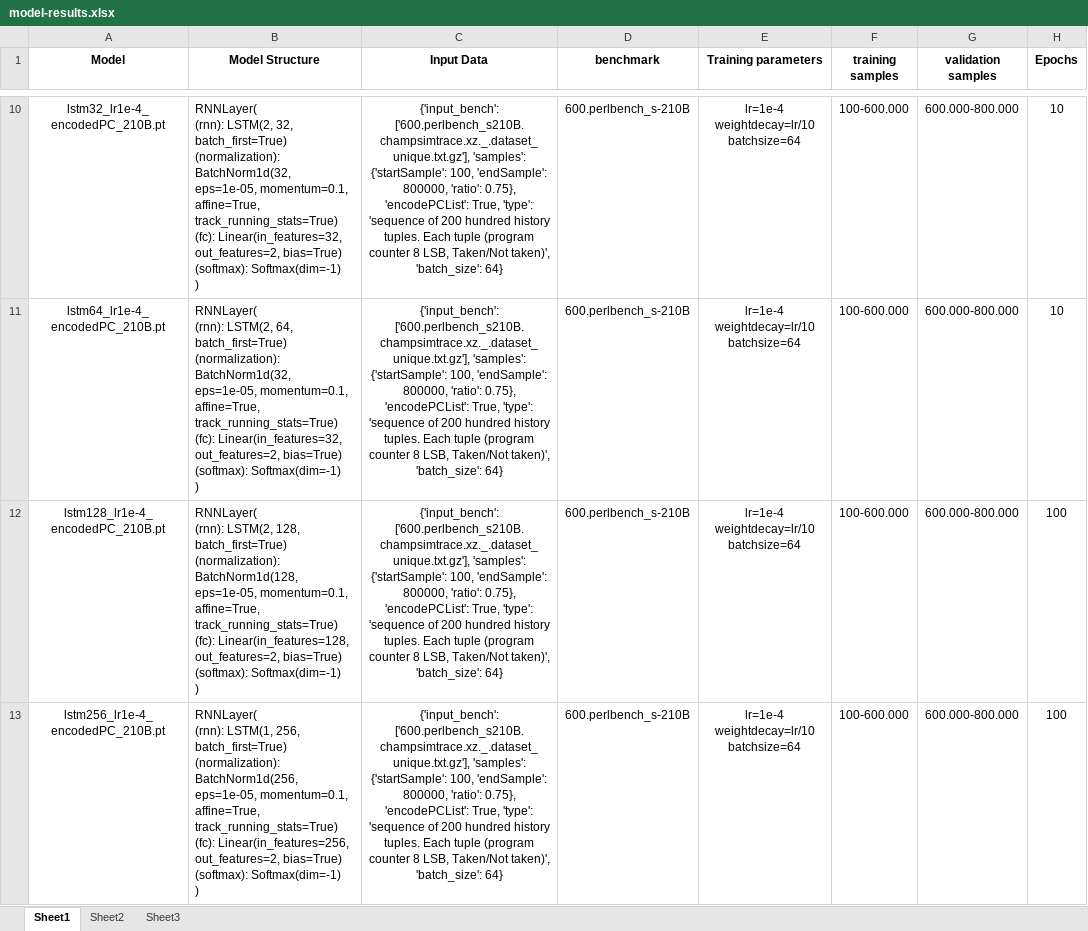
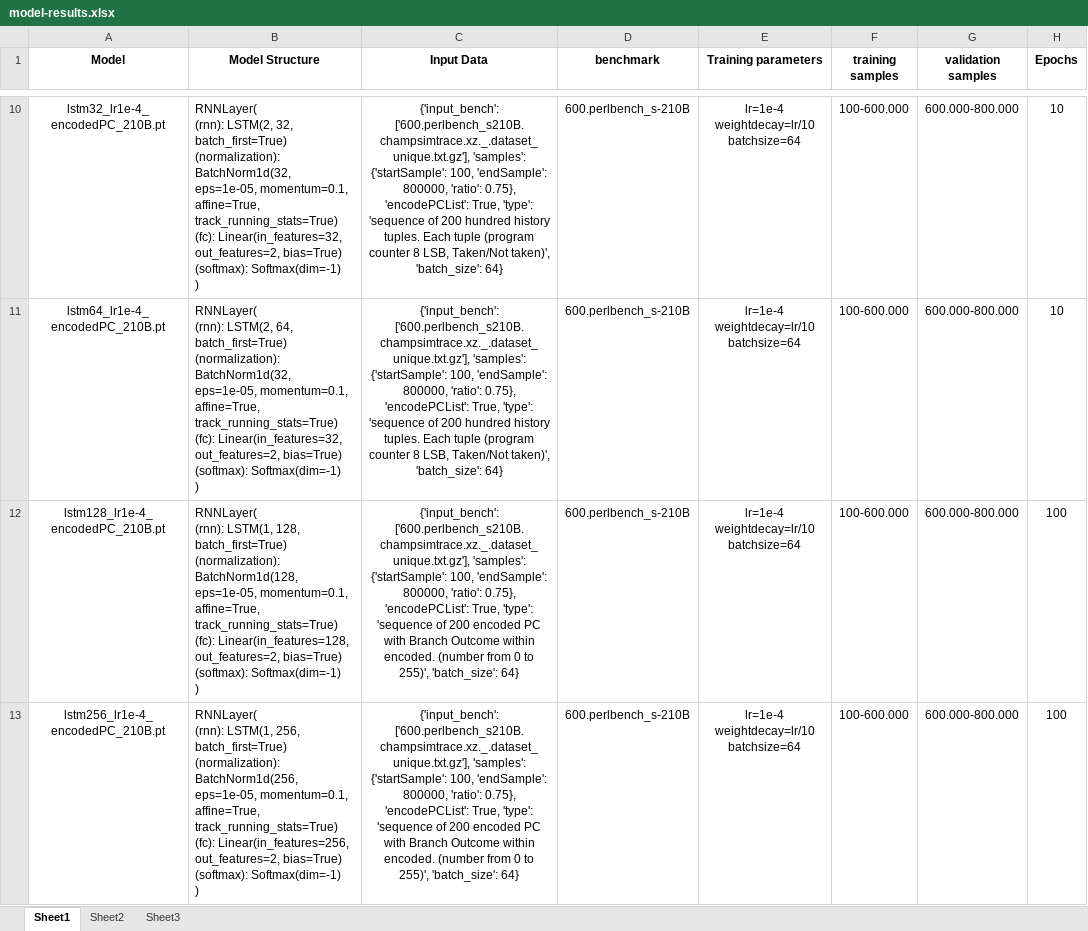
Before and after one commit to aristotelis96/thesis-branch-prediciton-ml, an Excel workbook: models/model-results.xlsx, sheet Sheet1, drawn as a sheet; only a part is shown, gaps mark what is left out; values as stored, in another font and other column widths than the file's, no borders; ↵ is a line break in a cell; the diff covers the shown part only; the diff names each change by its address in the sheet, - before the commit and + after, or states it on an @@ line.

Commit message:
1hot input for lstm. frist attempt

```diff
--- a/models/model-results.xlsx (sheet Sheet1)
+++ b/models/model-results.xlsx (sheet Sheet1)
-B12 (Model Structure): RNNLayer( ↵ (rnn): LSTM(2, 128, batch_first=True)…
+B12 (Model Structure): RNNLayer( ↵ (rnn): LSTM(1, 128, batch_first=True)…
-C12:C13 (Input Data): …of 200 hundred history tuples. Each tuple (program counter 8 LSB, Taken/Not taken)', 'batch_size': 64}
+C12:C13 (Input Data): …of 200 encoded PC with Branch Outcome within encoded. (number from 0 to 255)', 'batch_size': 64}
```
Also changed, not shown: 1 added row elsewhere in this sheet, 6 other files.
